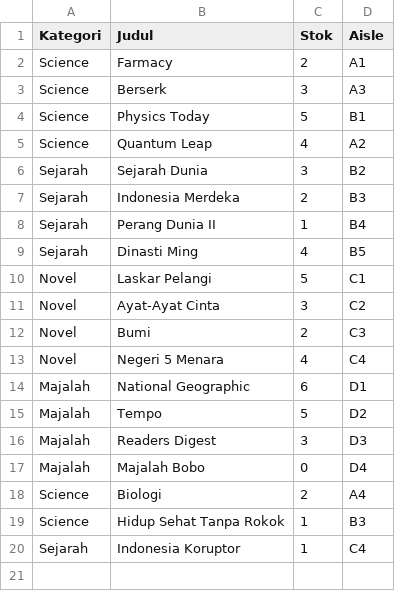
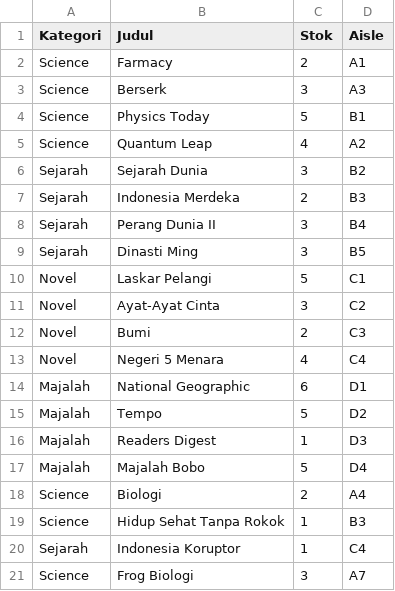
Before and after one commit to ReynerCornelius/Tubes_2472005_2472010_2472012, a CSV file: Buku.csv, drawn as a sheet.

```diff
--- a/Buku.csv
+++ b/Buku.csv
@@ -7,4 +7,4 @@ Sejarah,Sejarah Dunia,3,B2
 Sejarah,Indonesia Merdeka,2,B3
-Sejarah,Perang Dunia II,1,B4
-Sejarah,Dinasti Ming,4,B5
+Sejarah,Perang Dunia II,3,B4
+Sejarah,Dinasti Ming,3,B5
 Novel,Laskar Pelangi,5,C1
@@ -15,4 +15,4 @@ Majalah,National Geographic,6,D1
 Majalah,Tempo,5,D2
-Majalah,Readers Digest,3,D3
-Majalah,Majalah Bobo,0,D4
+Majalah,Readers Digest,1,D3
+Majalah,Majalah Bobo,5,D4
 Science,Biologi,2,A4
@@ -20 +20,2 @@ Science,Hidup Sehat Tanpa Rokok,1,B3
 Sejarah,Indonesia Koruptor,1,C4
+Science,Frog Biologi,3,A7
```
Also changed, not shown: 4 other files.
